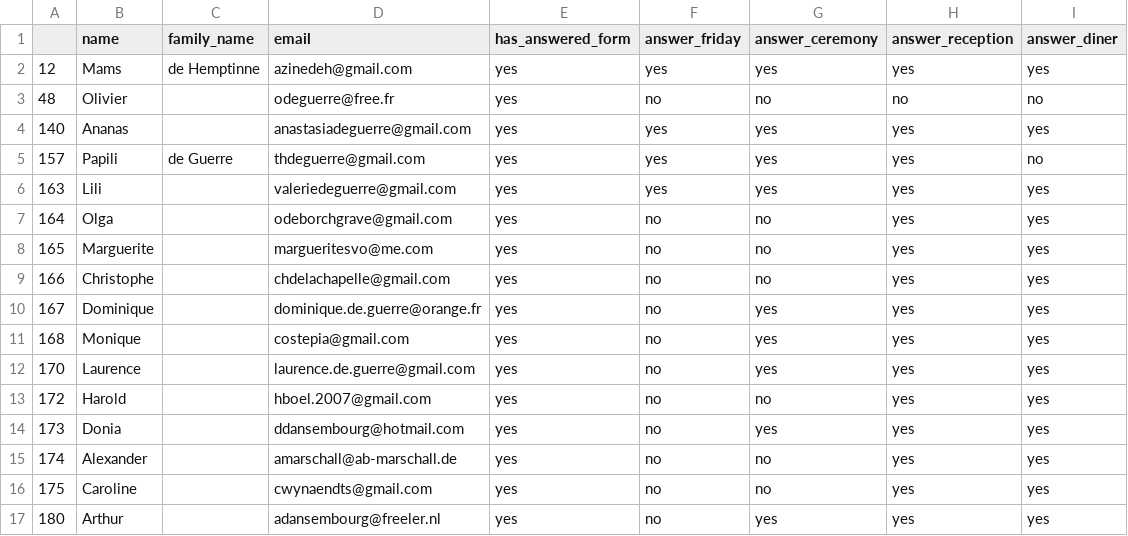
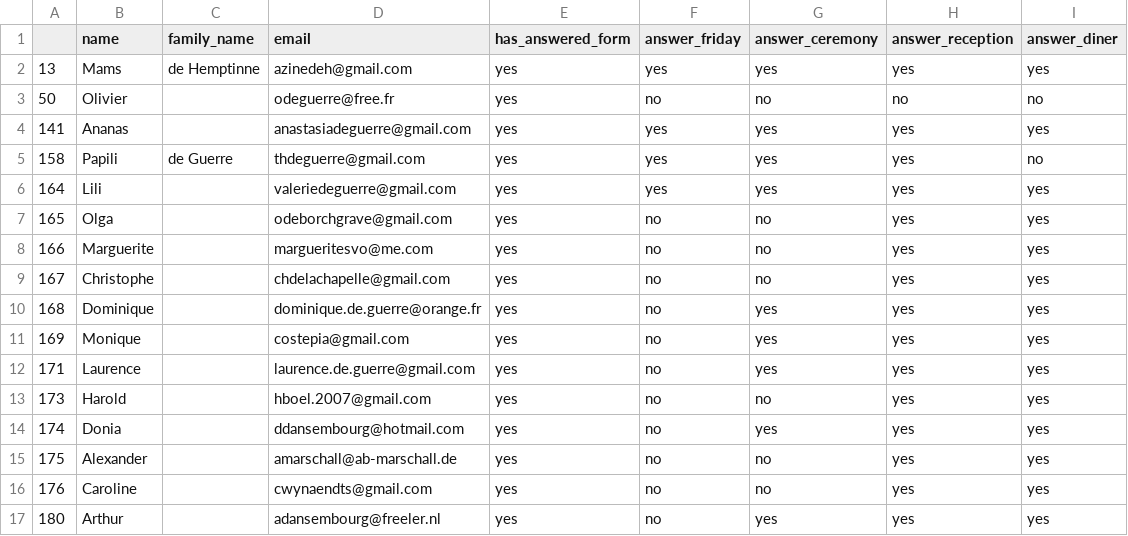
Before and after one commit to mat2m10/mavia, a CSV file: notebooks/final_parents_db.csv, drawn as a sheet.

```diff
--- a/notebooks/final_parents_db.csv
+++ b/notebooks/final_parents_db.csv
@@ -1,17 +1,17 @@
 ,name,family_name,email,has_answered_form,answer_friday,answer_ceremony,answer_reception,answer_diner
-12,Mams,de Hemptinne,azinedeh@gmail.com,yes,yes,yes,yes,yes
-48,Olivier,,odeguerre@free.fr,yes,no,no,no,no
-140,Ananas,,anastasiadeguerre@gmail.com,yes,yes,yes,yes,yes
-157,Papili,de Guerre,thdeguerre@gmail.com,yes,yes,yes,yes,no
-163,Lili,,valeriedeguerre@gmail.com,yes,yes,yes,yes,yes
-164,Olga,,odeborchgrave@gmail.com,yes,no,no,yes,yes
-165,Marguerite,,margueritesvo@me.com,yes,no,no,yes,yes
-166,Christophe,,chdelachapelle@gmail.com,yes,no,no,yes,yes
-167,Dominique,,dominique.de.guerre@orange.fr,yes,no,yes,yes,yes
-168,Monique,,costepia@gmail.com,yes,no,yes,yes,yes
-170,Laurence,,laurence.de.guerre@gmail.com,yes,no,yes,yes,yes
-172,Harold,,hboel.2007@gmail.com,yes,no,no,yes,yes
-173,Donia,,ddansembourg@hotmail.com,yes,no,yes,yes,yes
-174,Alexander,,amarschall@ab-marschall.de,yes,no,no,yes,yes
-175,Caroline,,cwynaendts@gmail.com,yes,no,no,yes,yes
+13,Mams,de Hemptinne,azinedeh@gmail.com,yes,yes,yes,yes,yes
+50,Olivier,,odeguerre@free.fr,yes,no,no,no,no
+141,Ananas,,anastasiadeguerre@gmail.com,yes,yes,yes,yes,yes
+158,Papili,de Guerre,thdeguerre@gmail.com,yes,yes,yes,yes,no
+164,Lili,,valeriedeguerre@gmail.com,yes,yes,yes,yes,yes
+165,Olga,,odeborchgrave@gmail.com,yes,no,no,yes,yes
+166,Marguerite,,margueritesvo@me.com,yes,no,no,yes,yes
+167,Christophe,,chdelachapelle@gmail.com,yes,no,no,yes,yes
+168,Dominique,,dominique.de.guerre@orange.fr,yes,no,yes,yes,yes
+169,Monique,,costepia@gmail.com,yes,no,yes,yes,yes
+171,Laurence,,laurence.de.guerre@gmail.com,yes,no,yes,yes,yes
+173,Harold,,hboel.2007@gmail.com,yes,no,no,yes,yes
+174,Donia,,ddansembourg@hotmail.com,yes,no,yes,yes,yes
+175,Alexander,,amarschall@ab-marschall.de,yes,no,no,yes,yes
+176,Caroline,,cwynaendts@gmail.com,yes,no,no,yes,yes
 180,Arthur,,adansembourg@freeler.nl,yes,no,yes,yes,yes
```
Also changed, not shown: notebooks/final_youth_db.csv, notebooks/seating_cleaned.csv, 3 other files.
